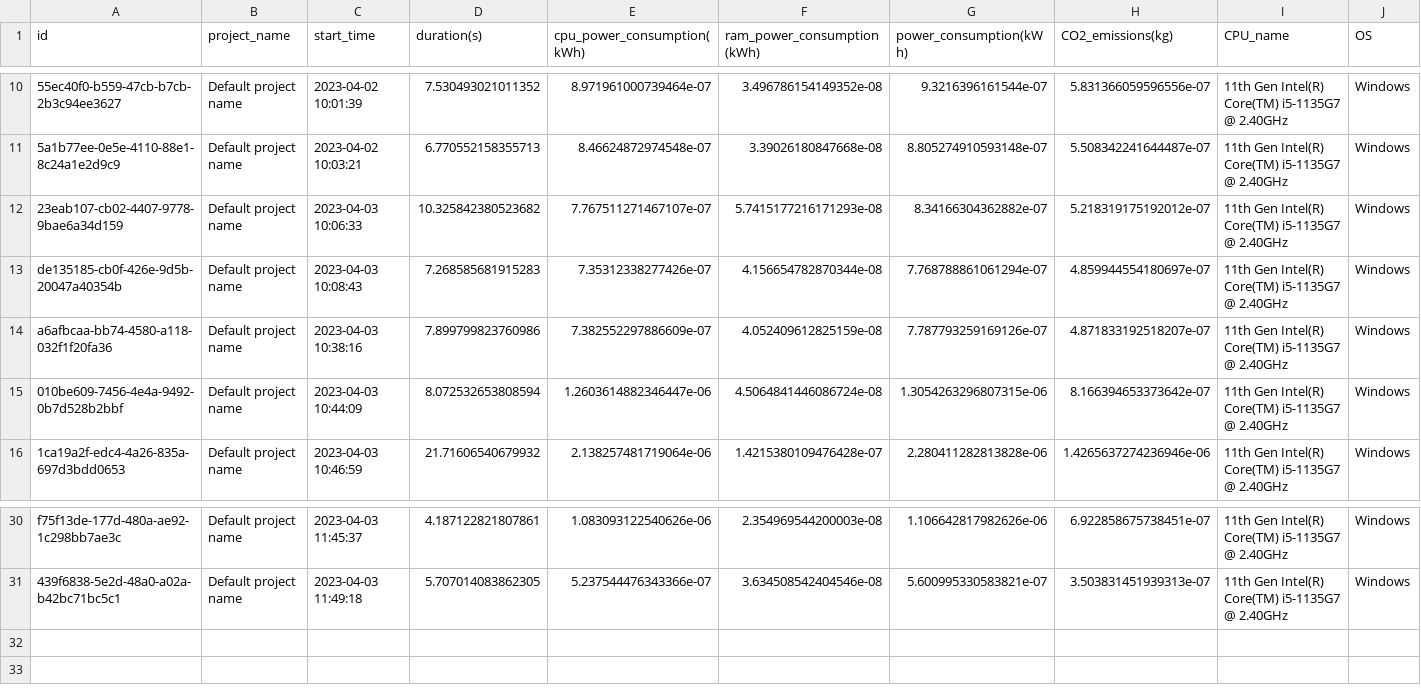
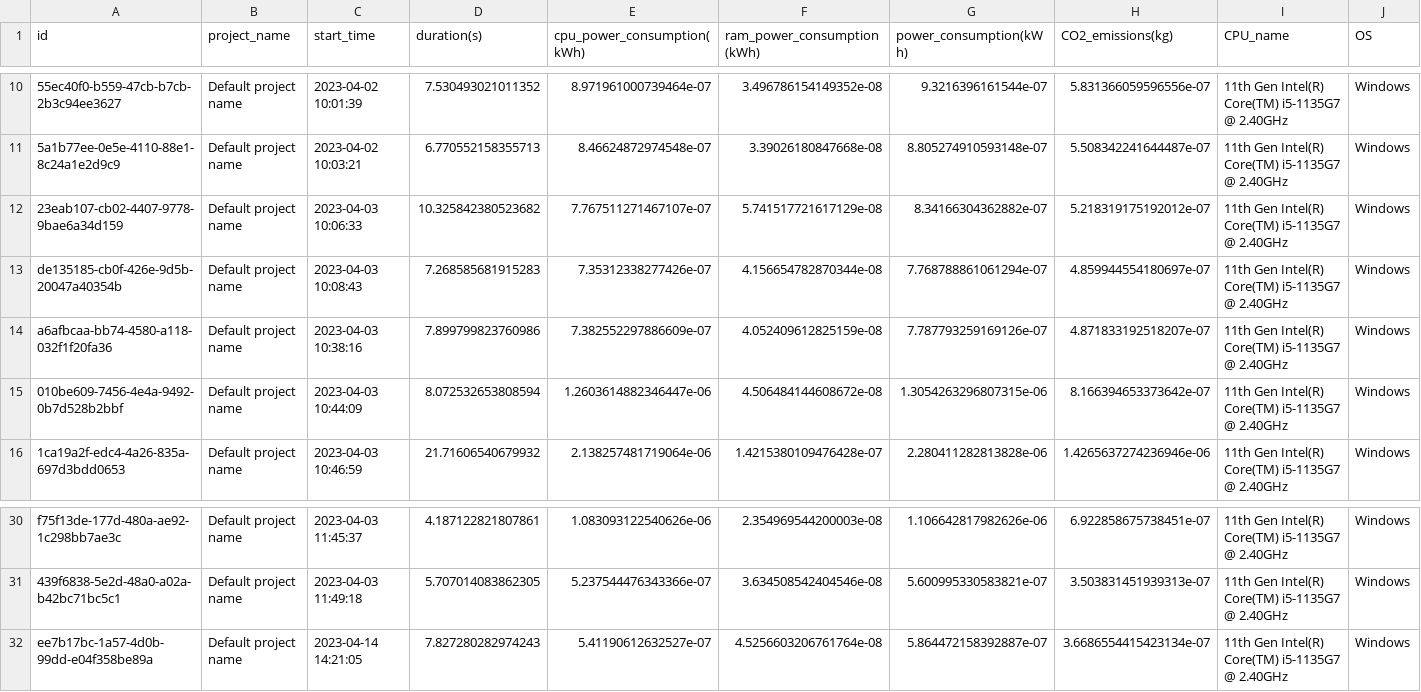
Before and after one commit to poojasree06/SE_Tool, a CSV file: emission.csv, drawn as a sheet; only a part is shown, gaps mark what is left out; rows hold the shown columns only; the diff names each change by its address in the sheet, - before the commit and + after, or states it on an @@ line.

```diff
--- a/emission.csv
+++ b/emission.csv
-F12 (ram_power_consumption(kWh)): 5.7415177216171293e-08
+F12 (ram_power_consumption(kWh)): 5.741517721617129e-08
-F15 (ram_power_consumption(kWh)): 4.5064841446086724e-08
+F15 (ram_power_consumption(kWh)): 4.506484144608672e-08
+row 32: ee7b17bc-1a57-4d0b-99dd-e04f358be89a | Default project name | 2023-04-14 14:21:05 | 7.827280282974243 | 5.41190612632527e-07 | 4.5256603206761764e-08 | 5.864472158392887e-07 | 3.6686554415423134e-07 | 11th Gen Intel(R) Core(TM) i5-1135G7 @ 2.40GHz | Windows
```
Also changed, not shown: 4 other files.
